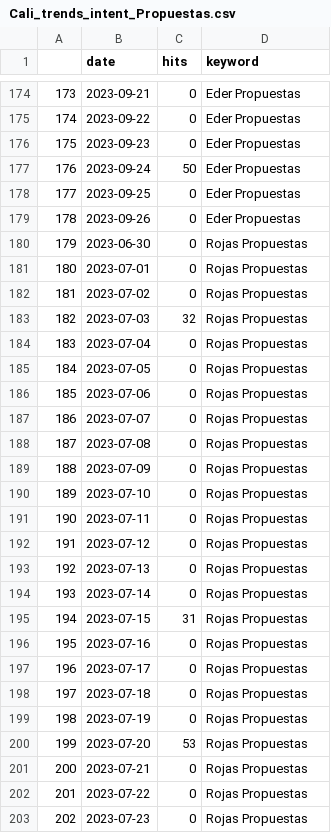
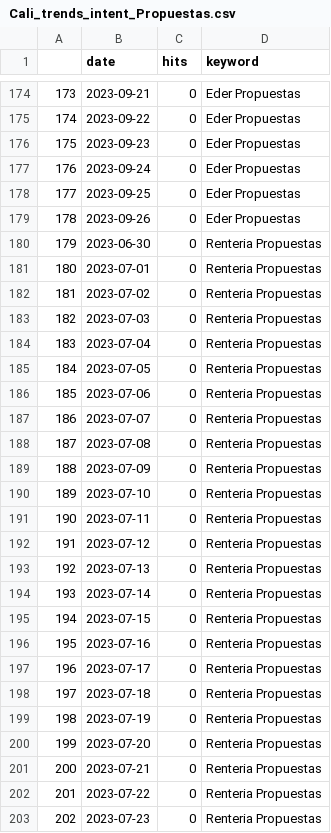
Before and after one commit to PoliticaConDato/Local-Elections-2023, a CSV file: Polls/Cali_trends_intent_Propuestas.csv, drawn as a sheet; only a part is shown, gaps mark what is left out; the diff covers the shown part only.

```diff
--- a/Polls/Cali_trends_intent_Propuestas.csv
+++ b/Polls/Cali_trends_intent_Propuestas.csv
@@ -176,28 +176,28 @@
 "175",2023-09-23,0,"Eder Propuestas"
-"176",2023-09-24,50,"Eder Propuestas"
+"176",2023-09-24,0,"Eder Propuestas"
 "177",2023-09-25,0,"Eder Propuestas"
 "178",2023-09-26,0,"Eder Propuestas"
-"179",2023-06-30,0,"Rojas Propuestas"
-"180",2023-07-01,0,"Rojas Propuestas"
-"181",2023-07-02,0,"Rojas Propuestas"
-"182",2023-07-03,32,"Rojas Propuestas"
-"183",2023-07-04,0,"Rojas Propuestas"
-"184",2023-07-05,0,"Rojas Propuestas"
-"185",2023-07-06,0,"Rojas Propuestas"
-"186",2023-07-07,0,"Rojas Propuestas"
-"187",2023-07-08,0,"Rojas Propuestas"
-"188",2023-07-09,0,"Rojas Propuestas"
-"189",2023-07-10,0,"Rojas Propuestas"
-"190",2023-07-11,0,"Rojas Propuestas"
-"191",2023-07-12,0,"Rojas Propuestas"
-"192",2023-07-13,0,"Rojas Propuestas"
-"193",2023-07-14,0,"Rojas Propuestas"
-"194",2023-07-15,31,"Rojas Propuestas"
-"195",2023-07-16,0,"Rojas Propuestas"
-"196",2023-07-17,0,"Rojas Propuestas"
-"197",2023-07-18,0,"Rojas Propuestas"
-"198",2023-07-19,0,"Rojas Propuestas"
-"199",2023-07-20,53,"Rojas Propuestas"
-"200",2023-07-21,0,"Rojas Propuestas"
-"201",2023-07-22,0,"Rojas Propuestas"
-"202",2023-07-23,0,"Rojas Propuestas"
+"179",2023-06-30,0,"Renteria Propuestas"
+"180",2023-07-01,0,"Renteria Propuestas"
+"181",2023-07-02,0,"Renteria Propuestas"
+"182",2023-07-03,0,"Renteria Propuestas"
+"183",2023-07-04,0,"Renteria Propuestas"
+"184",2023-07-05,0,"Renteria Propuestas"
+"185",2023-07-06,0,"Renteria Propuestas"
+"186",2023-07-07,0,"Renteria Propuestas"
+"187",2023-07-08,0,"Renteria Propuestas"
+"188",2023-07-09,0,"Renteria Propuestas"
+"189",2023-07-10,0,"Renteria Propuestas"
+"190",2023-07-11,0,"Renteria Propuestas"
+"191",2023-07-12,0,"Renteria Propuestas"
+"192",2023-07-13,0,"Renteria Propuestas"
+"193",2023-07-14,0,"Renteria Propuestas"
+"194",2023-07-15,0,"Renteria Propuestas"
+"195",2023-07-16,0,"Renteria Propuestas"
+"196",2023-07-17,0,"Renteria Propuestas"
+"197",2023-07-18,0,"Renteria Propuestas"
+"198",2023-07-19,0,"Renteria Propuestas"
+"199",2023-07-20,0,"Renteria Propuestas"
+"200",2023-07-21,0,"Renteria Propuestas"
+"201",2023-07-22,0,"Renteria Propuestas"
+"202",2023-07-23,0,"Renteria Propuestas"
```
Also changed, not shown: 75 edited cells elsewhere in this file, Polls/Cali_trends_intent_2023.csv, Polls/Cali_trends_intent_Alcalde.csv, 5 other files.
